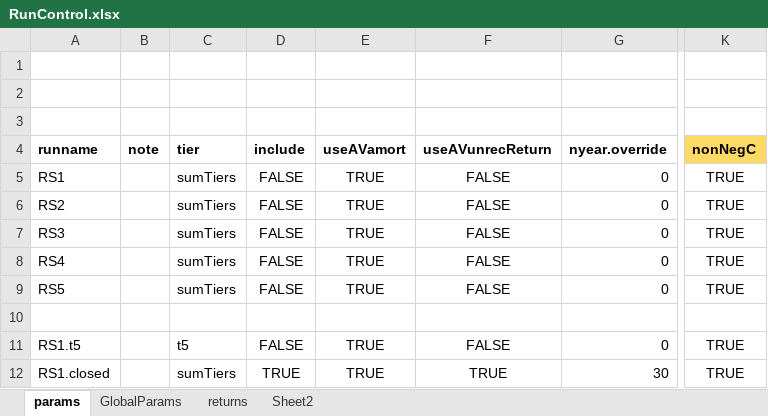
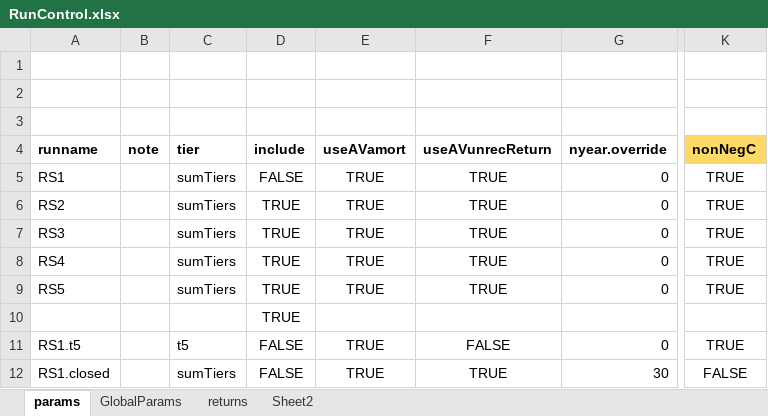
Before and after one commit to marshallpku/Model_LAFPP, an Excel workbook: RunControl.xlsx, sheet params, drawn as a sheet; only a part is shown, gaps mark what is left out; values as stored, in another font and other column widths than the file's, no borders; charts and pictures not drawn; the diff names each change by its address in the sheet, - before the commit and + after, or states it on an @@ line.

```diff
--- a/RunControl.xlsx (sheet params)
+++ b/RunControl.xlsx (sheet params)
-F5:F9 (useAVunrecReturn): FALSE
+F5:F9 (useAVunrecReturn): TRUE
-D6:D9 (include): FALSE
+D6:D9 (include): TRUE
-D10 (include): (empty)
+D10 (include): TRUE
-D12 (include): TRUE
+D12 (include): FALSE
-K12 (nonNegC): TRUE
+K12 (nonNegC): FALSE
```
Also changed, not shown: 4 other files.
